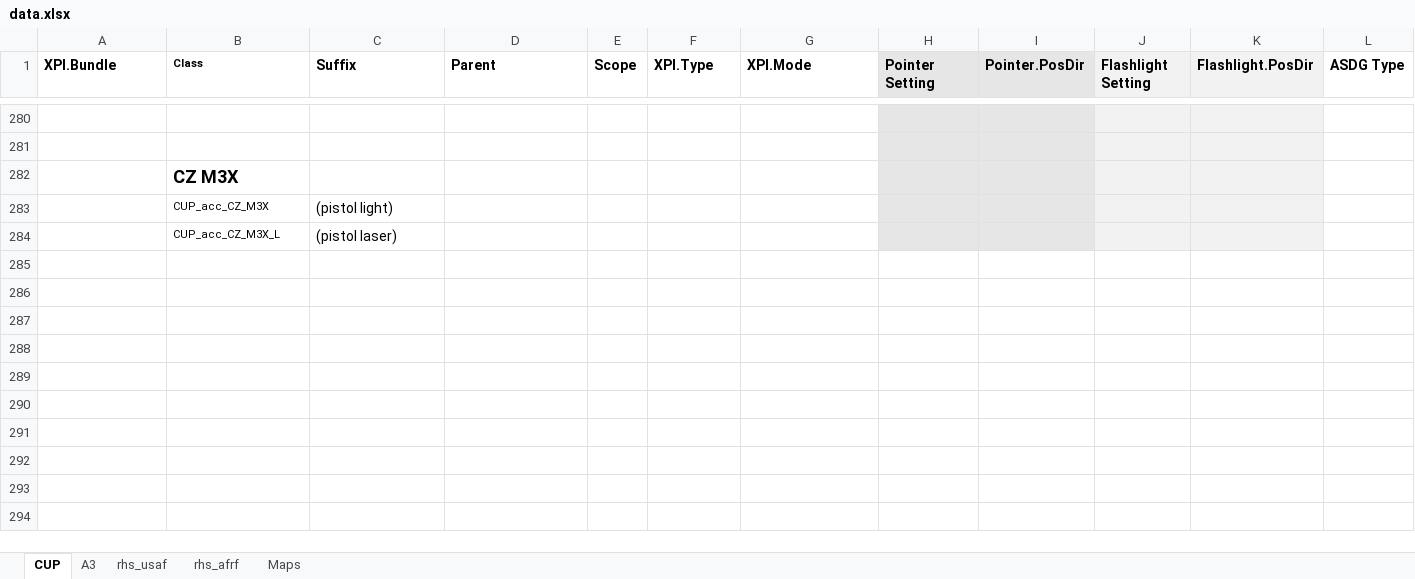
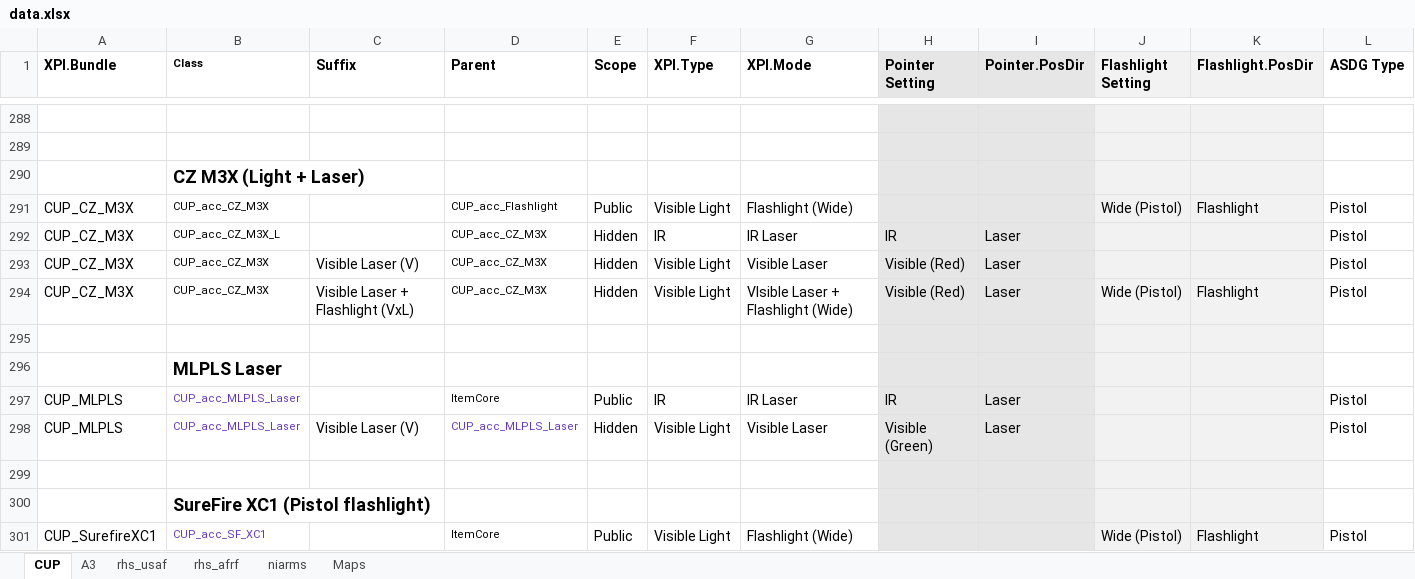
Before and after one commit to 10Dozen/dzn_XPI, an Excel workbook: tools/data.xlsx, sheet CUP, drawn as a sheet; only a part is shown, gaps mark what is left out; values as stored, in another font and other column widths than the file's, no borders; addresses are those after the commit; the diff covers the shown part only; the diff names each change by its address in the sheet, - before the commit and + after, or states it on an @@ line.

```diff
--- a/tools/data.xlsx (sheet CUP)
+++ b/tools/data.xlsx (sheet CUP)
+sheet tab: niarms
-B290 (Class): CZ M3X
+B290 (Class): CZ M3X (Light + Laser)
+row 291: CUP_CZ_M3X | CUP_acc_CZ_M3X |  | CUP_acc_Flashlight | Public | Visible Light | Flashlight (Wide) |  |  | Wide (Pistol) | Flashlight | Pistol
+row 292: CUP_CZ_M3X | CUP_acc_CZ_M3X_L |  | CUP_acc_CZ_M3X | Hidden | IR | IR Laser | IR | Laser |  |  | Pistol
+row 293: CUP_CZ_M3X | CUP_acc_CZ_M3X | Visible Laser (V) | CUP_acc_CZ_M3X | Hidden | Visible Light | Visible Laser | Visible (Red) | Laser |  |  | Pistol
+row 294: CUP_CZ_M3X | CUP_acc_CZ_M3X | Visible Laser + Flashlight (VxL) | CUP_acc_CZ_M3X | Hidden | Visible Light | VIsible Laser + Flashlight (Wide) | Visible (Red) | Laser | Wide (Pistol) | Flashlight | Pistol
-row 295:  | CUP_acc_CZ_M3X | (pistol light)
+row 295: (empty)
+row 296:  | MLPLS Laser
+row 297: CUP_MLPLS | CUP_acc_MLPLS_Laser |  | ItemCore | Public | IR | IR Laser | IR | Laser |  |  | Pistol
+row 298: CUP_MLPLS | CUP_acc_MLPLS_Laser | Visible Laser (V) | CUP_acc_MLPLS_Laser | Hidden | Visible Light | Visible Laser | Visible (Green) | Laser |  |  | Pistol
-row 299:  | CUP_acc_CZ_M3X_L | (pistol laser)
+row 299: (empty)
+row 300:  | SureFire XC1 (Pistol flashlight)
+row 301: CUP_SurefireXC1 | CUP_acc_SF_XC1 |  | ItemCore | Public | Visible Light | Flashlight (Wide) |  |  | Wide (Pistol) | Flashlight | Pistol
```
Also changed, not shown: 20 added rows elsewhere in this sheet, sheet Maps, sheet A3, 34 other files.
